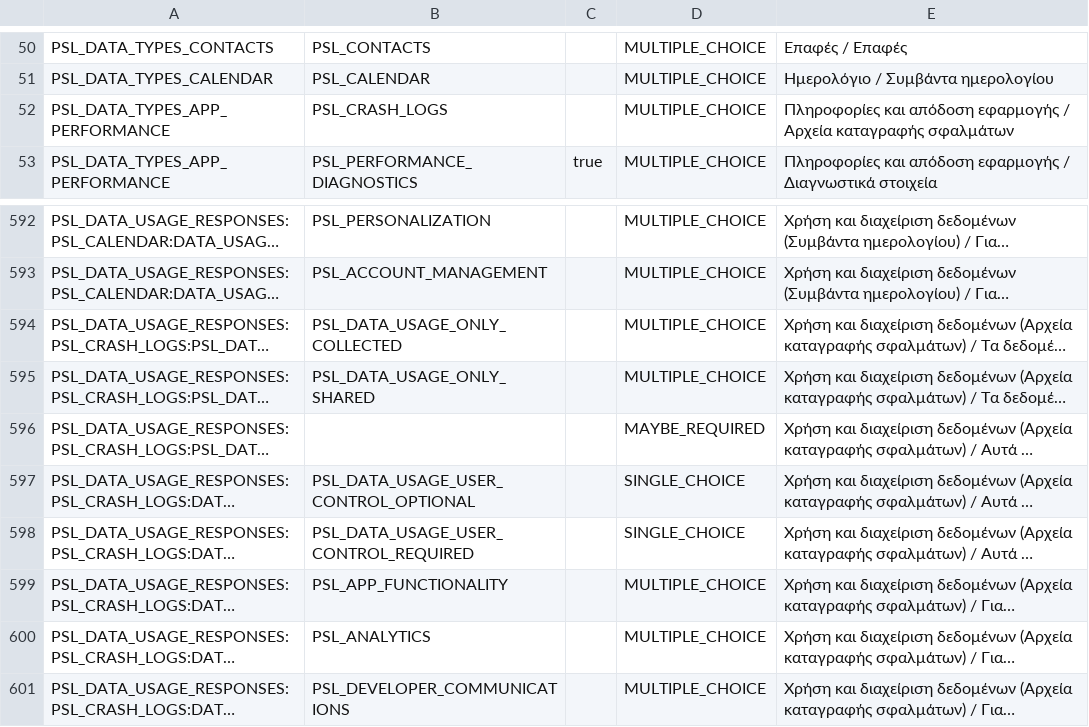
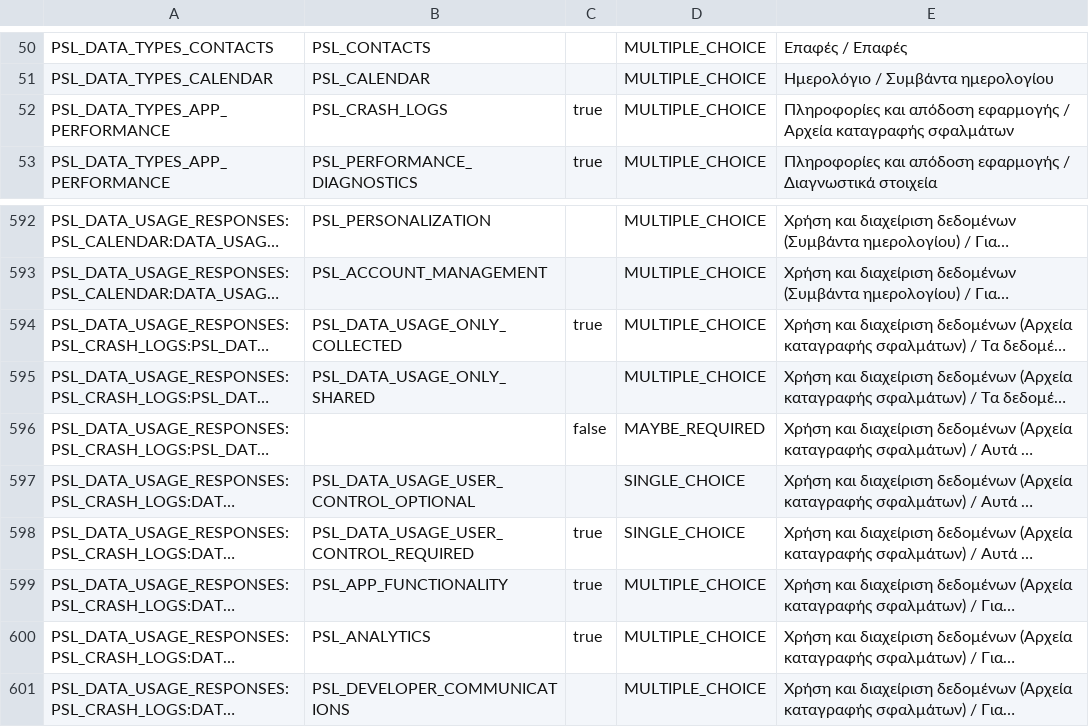
Before and after one commit to DionysisAth/blend-burst, a CSV file: store/data-safety/data_safety.csv, drawn as a sheet; only a part is shown, gaps mark what is left out; long unchanged cells end in …; the diff names each change by its address in the sheet, - before the commit and + after, or states it on an @@ line.

```diff
--- a/store/data-safety/data_safety.csv
+++ b/store/data-safety/data_safety.csv
-C52: (empty)
+C52: true
-C594: (empty)
+C594: true
-C596: (empty)
+C596: false
-C598:C600: (empty)
+C598:C600: true
```
Also changed, not shown: 10 other files.
